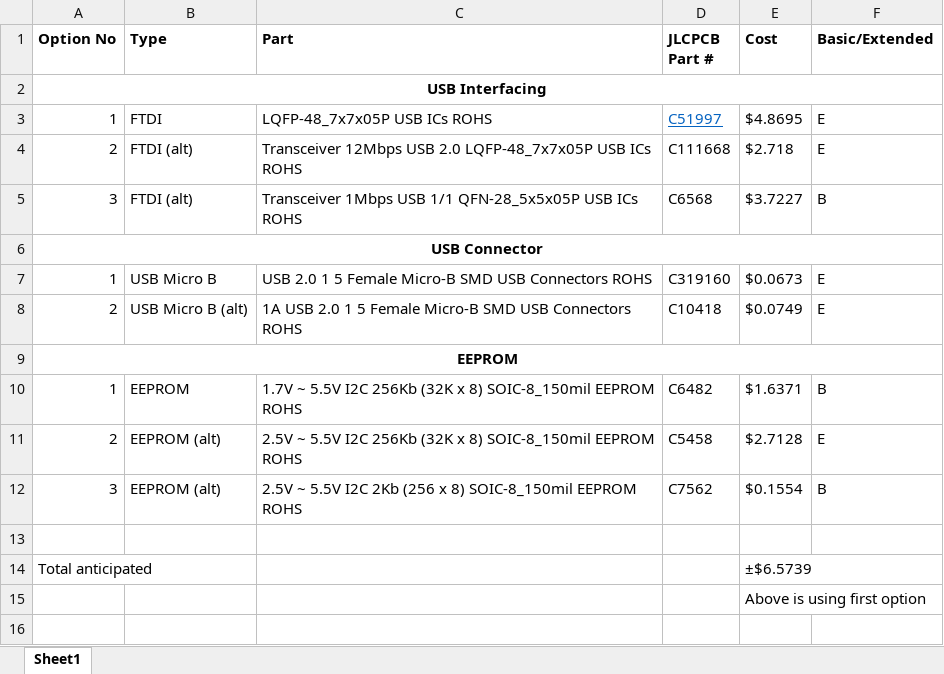
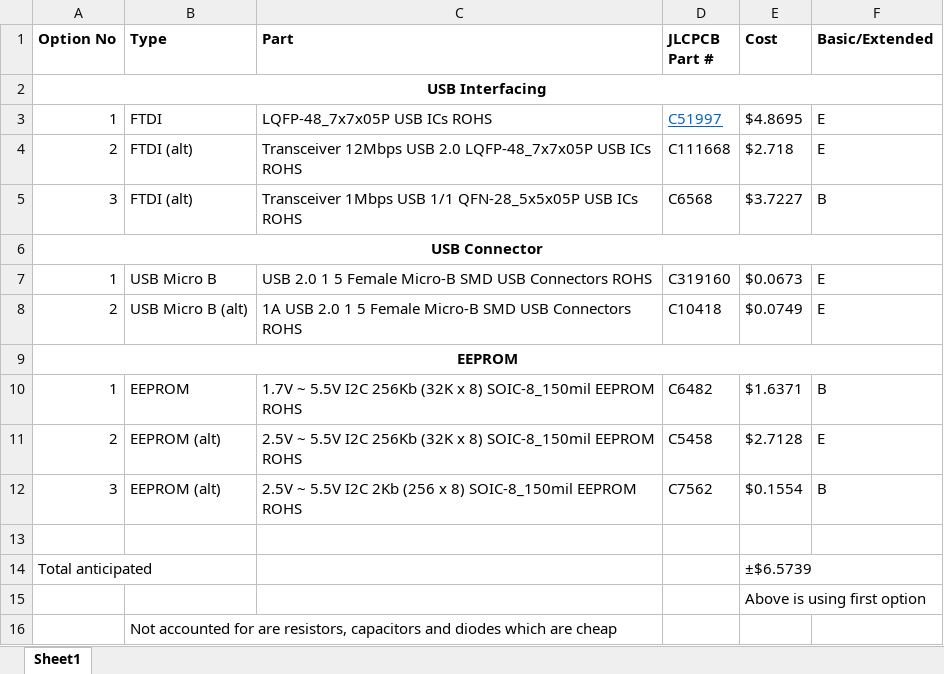
Before and after one commit to Heather-Wimberley/eee3088f-group5-stm32HAT, an Excel workbook: Production/Microcontroller_interfacing_BOM.xlsx, sheet Sheet1, drawn as a sheet; values as stored, in another font and other column widths than the file's, no borders; the diff names each change by its address in the sheet, - before the commit and + after, or states it on an @@ line.

Commit message:
Update Microcontroller_interfacing_BOM.xlsx to include other small components

```diff
--- a/Production/Microcontroller_interfacing_BOM.xlsx (sheet Sheet1)
+++ b/Production/Microcontroller_interfacing_BOM.xlsx (sheet Sheet1)
+row 16:  | Not accounted for are resistors, capacitors and diodes which are cheap
```
